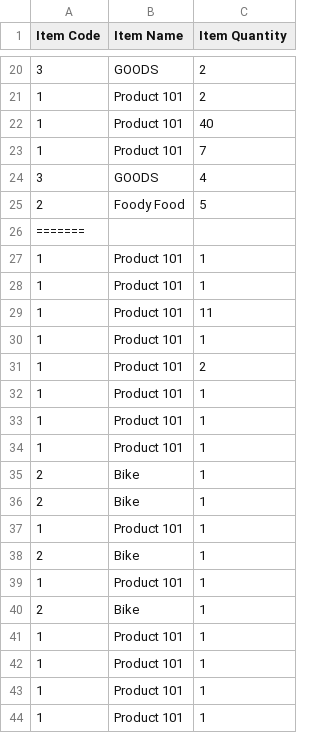
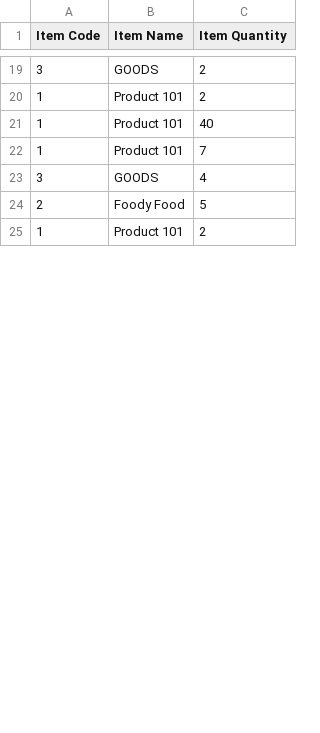
Before and after one commit to Feeder029/POS-main, a CSV file: POS-main/POS-ims/inventory.csv, drawn as a sheet; only a part is shown, gaps mark what is left out; removed rows and columns are numbered as before the commit, all else as after; the diff covers the shown part only; the diff names each change by its address in the sheet, - before the commit and + after, or states it on an @@ line.

```diff
--- a/POS-main/POS-ims/inventory.csv
+++ b/POS-main/POS-ims/inventory.csv
-row 26: =======
-row 27: 1 | Product 101 | 1
-row 28: 1 | Product 101 | 1
-row 29: 1 | Product 101 | 11
-row 30: 1 | Product 101 | 1
-row 32: 1 | Product 101 | 1
-row 33: 1 | Product 101 | 1
-row 34: 1 | Product 101 | 1
-row 35: 2 | Bike | 1
-row 36: 2 | Bike | 1
-row 37: 1 | Product 101 | 1
-row 38: 2 | Bike | 1
-row 39: 1 | Product 101 | 1
-row 40: 2 | Bike | 1
-row 41: 1 | Product 101 | 1
-row 42: 1 | Product 101 | 1
-row 43: 1 | Product 101 | 1
-row 44: 1 | Product 101 | 1
```
Also changed, not shown: 1 added row, 43 removed rows and 2 edited cells elsewhere in this file, POS-main/InAndOut/inventoryIn.csv, 6 other files.
